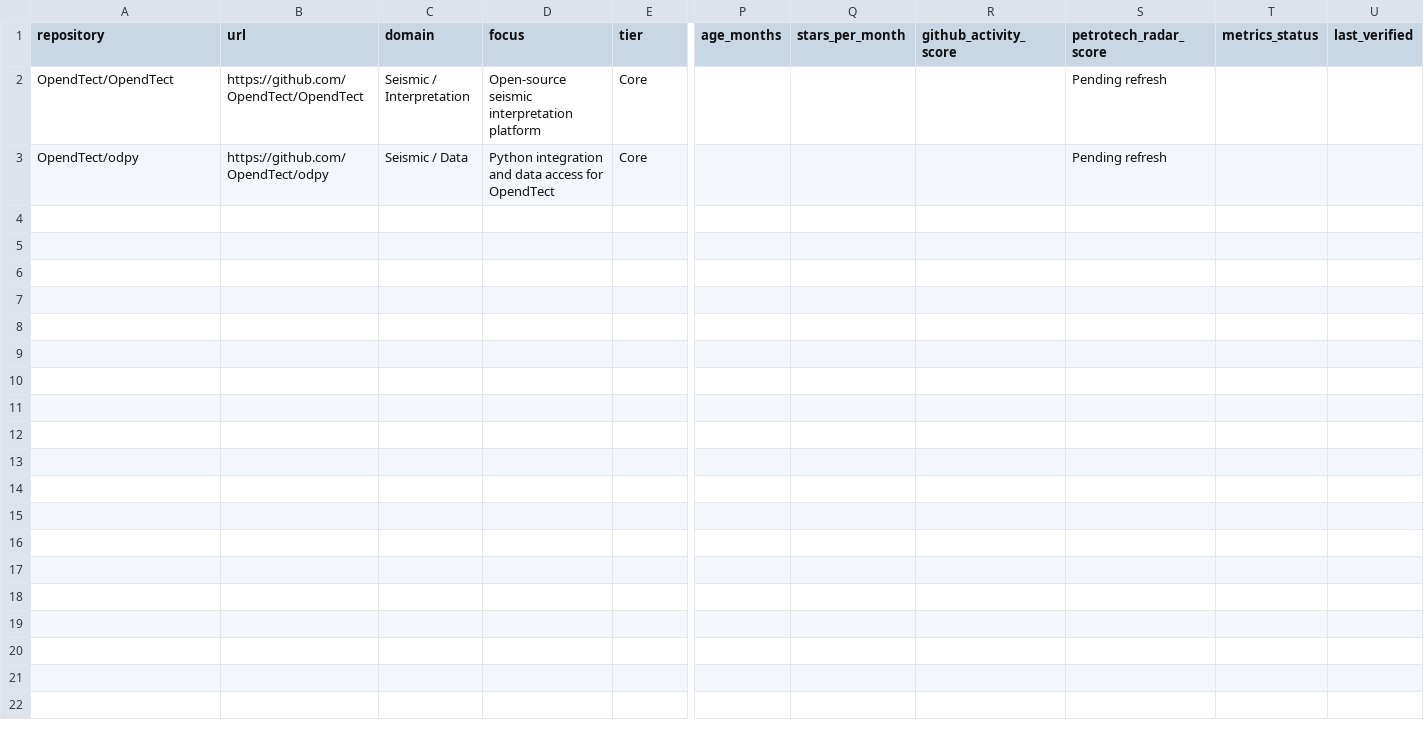
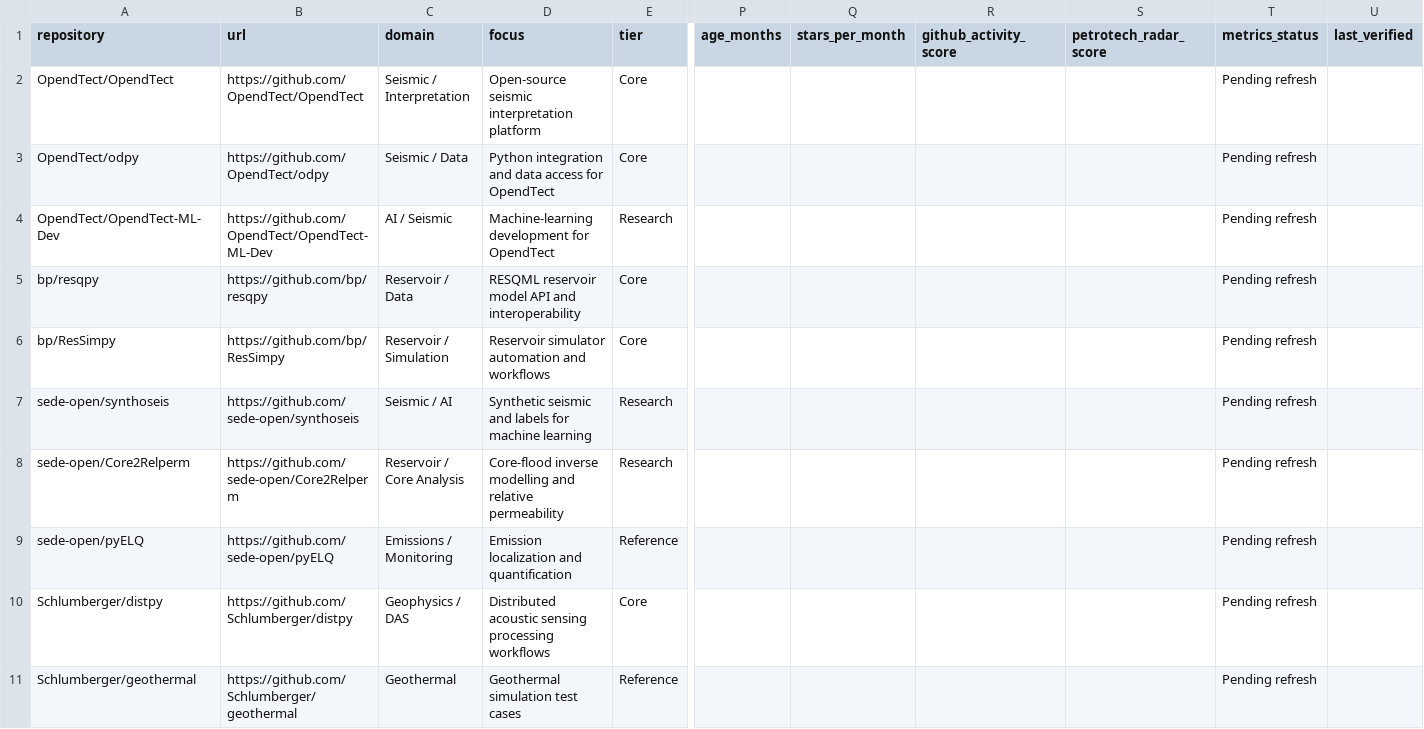
Before and after one commit to santoshdhubia/PetroTechRadar, a CSV file: catalog/ADDITIONAL_REPOSITORIES.csv, drawn as a sheet; only a part is shown, gaps mark what is left out; rows hold the shown columns only; the diff covers the shown part only; the diff names each change by its address in the sheet, - before the commit and + after, or states it on an @@ line.

Commit message:
Addiotional Repos

```diff
--- a/catalog/ADDITIONAL_REPOSITORIES.csv
+++ b/catalog/ADDITIONAL_REPOSITORIES.csv
-S2:S3 (petrotech_radar_score): Pending refresh
+S2:S3 (petrotech_radar_score): (empty)
-T2:T3 (metrics_status): (empty)
+T2:T3 (metrics_status): Pending refresh
+row 4: OpendTect/OpendTect-ML-Dev | https://github.com/OpendTect/OpendTect-ML-Dev | AI / Seismic | Machine-learning development for OpendTect | Research |  |  |  |  | Pending refresh
+row 5: bp/resqpy | https://github.com/bp/resqpy | Reservoir / Data | RESQML reservoir model API and interoperability | Core |  |  |  |  | Pending refresh
+row 6: bp/ResSimpy | https://github.com/bp/ResSimpy | Reservoir / Simulation | Reservoir simulator automation and workflows | Core |  |  |  |  | Pending refresh
+row 7: sede-open/synthoseis | https://github.com/sede-open/synthoseis | Seismic / AI | Synthetic seismic and labels for machine learning | Research |  |  |  |  | Pending refresh
+row 8: sede-open/Core2Relperm | https://github.com/sede-open/Core2Relperm | Reservoir / Core Analysis | Core-flood inverse modelling and relative permeability | Research |  |  |  |  | Pending refresh
+row 9: sede-open/pyELQ | https://github.com/sede-open/pyELQ | Emissions / Monitoring | Emission localization and quantification | Reference |  |  |  |  | Pending refresh
+row 10: Schlumberger/distpy | https://github.com/Schlumberger/distpy | Geophysics / DAS | Distributed acoustic sensing processing workflows | Core |  |  |  |  | Pending refresh
+row 11: Schlumberger/geothermal | https://github.com/Schlumberger/geothermal | Geothermal | Geothermal simulation test cases | Reference |  |  |  |  | Pending refresh
```
Also changed, not shown: 23 added rows elsewhere in this file.
